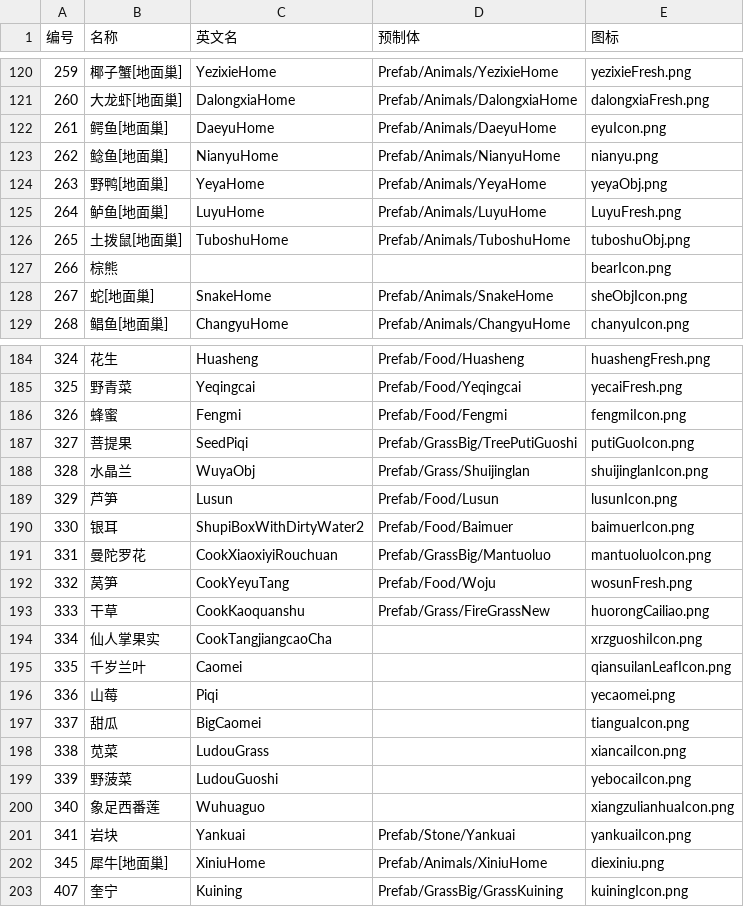
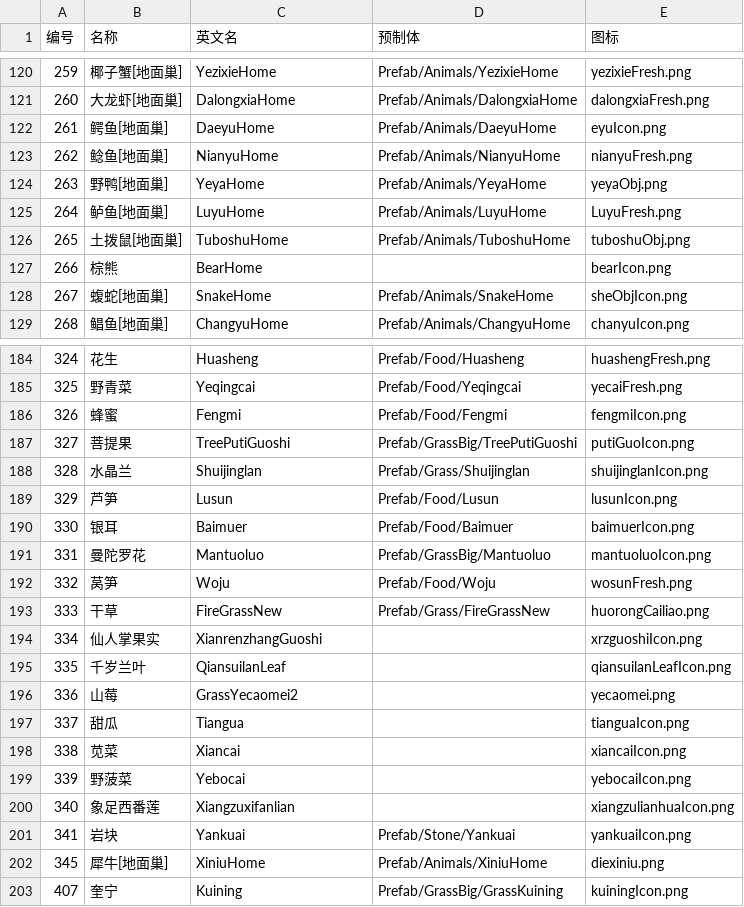
Before and after one commit to xueyuanxueke/aehy-wuping, a CSV file: data/物资映射.csv, drawn as a sheet; only a part is shown, gaps mark what is left out; the diff covers the shown part only.

Commit message:
修正按 Wuping 编号误填的物件名称与图标
物资映射.csv 的编号是物件 id，不是 Wuping 物品 id。早期补条时按同号 Wuping 枚举填了英文名（26 行）、按同号物品填了动物巢中文名（6 行），典型如：图10 的 Prefab/Animals/JuxiHome（科莫多巨蜥巢）被写成「大雪块 / GoodSnow / bigSnowBlockIcon」。

- 英文名 26 行改回物件预制体名（JuxiHome / EmoHome / GrassLudou / Wuhuaguo …）

- 动物巢中文名 6 行按官方表订正：大雪块→巨蜥[地面巢]、蕨类的根→暗影恶魔[地面巢]、兔子→野兔、蛇→蝮蛇、雉鸡→麝雉、黄鼠狼→黄鼬

- 图标 3 行跟官方表对齐：juxiIcon / emoIcon / nianyuFresh；新增 juxiIcon.png、emoIcon.png

- 物件变体.csv 的现用名称列同步刷新

```diff
--- a/data/物资映射.csv
+++ b/data/物资映射.csv
@@ -122,3 +122,3 @@
 261,鳄鱼[地面巢],DaeyuHome,Prefab/Animals/DaeyuHome,eyuIcon.png
-262,鲶鱼[地面巢],NianyuHome,Prefab/Animals/NianyuHome,nianyu.png
+262,鲶鱼[地面巢],NianyuHome,Prefab/Animals/NianyuHome,nianyuFresh.png
 263,野鸭[地面巢],YeyaHome,Prefab/Animals/YeyaHome,yeyaObj.png
@@ -126,4 +126,4 @@
 265,土拨鼠[地面巢],TuboshuHome,Prefab/Animals/TuboshuHome,tuboshuObj.png
-266,棕熊,,,bearIcon.png
-267,蛇[地面巢],SnakeHome,Prefab/Animals/SnakeHome,sheObjIcon.png
+266,棕熊,BearHome,,bearIcon.png
+267,蝮蛇[地面巢],SnakeHome,Prefab/Animals/SnakeHome,sheObjIcon.png
 268,鲳鱼[地面巢],ChangyuHome,Prefab/Animals/ChangyuHome,chanyuIcon.png
@@ -186,16 +186,16 @@
 326,蜂蜜,Fengmi,Prefab/Food/Fengmi,fengmiIcon.png
-327,菩提果,SeedPiqi,Prefab/GrassBig/TreePutiGuoshi,putiGuoIcon.png
-328,水晶兰,WuyaObj,Prefab/Grass/Shuijinglan,shuijinglanIcon.png
+327,菩提果,TreePutiGuoshi,Prefab/GrassBig/TreePutiGuoshi,putiGuoIcon.png
+328,水晶兰,Shuijinglan,Prefab/Grass/Shuijinglan,shuijinglanIcon.png
 329,芦笋,Lusun,Prefab/Food/Lusun,lusunIcon.png
-330,银耳,ShupiBoxWithDirtyWater2,Prefab/Food/Baimuer,baimuerIcon.png
-331,曼陀罗花,CookXiaoxiyiRouchuan,Prefab/GrassBig/Mantuoluo,mantuoluoIcon.png
-332,莴笋,CookYeyuTang,Prefab/Food/Woju,wosunFresh.png
-333,干草,CookKaoquanshu,Prefab/Grass/FireGrassNew,huorongCailiao.png
-334,仙人掌果实,CookTangjiangcaoCha,,xrzguoshiIcon.png
-335,千岁兰叶,Caomei,,qiansuilanLeafIcon.png
-336,山莓,Piqi,,yecaomei.png
-337,甜瓜,BigCaomei,,tianguaIcon.png
-338,苋菜,LudouGrass,,xiancaiIcon.png
-339,野菠菜,LudouGuoshi,,yebocaiIcon.png
-340,象足西番莲,Wuhuaguo,,xiangzulianhuaIcon.png
+330,银耳,Baimuer,Prefab/Food/Baimuer,baimuerIcon.png
+331,曼陀罗花,Mantuoluo,Prefab/GrassBig/Mantuoluo,mantuoluoIcon.png
+332,莴笋,Woju,Prefab/Food/Woju,wosunFresh.png
+333,干草,FireGrassNew,Prefab/Grass/FireGrassNew,huorongCailiao.png
+334,仙人掌果实,XianrenzhangGuoshi,,xrzguoshiIcon.png
+335,千岁兰叶,QiansuilanLeaf,,qiansuilanLeafIcon.png
+336,山莓,GrassYecaomei2,,yecaomei.png
+337,甜瓜,Tiangua,,tianguaIcon.png
+338,苋菜,Xiancai,,xiancaiIcon.png
+339,野菠菜,Yebocai,,yebocaiIcon.png
+340,象足西番莲,Xiangzuxifanlian,,xiangzulianhuaIcon.png
 341,岩块,Yankuai,Prefab/Stone/Yankuai,yankuaiIcon.png
```
Also changed, not shown: 19 edited cells elsewhere in this file, data/物件变体.csv, 3 other files.
